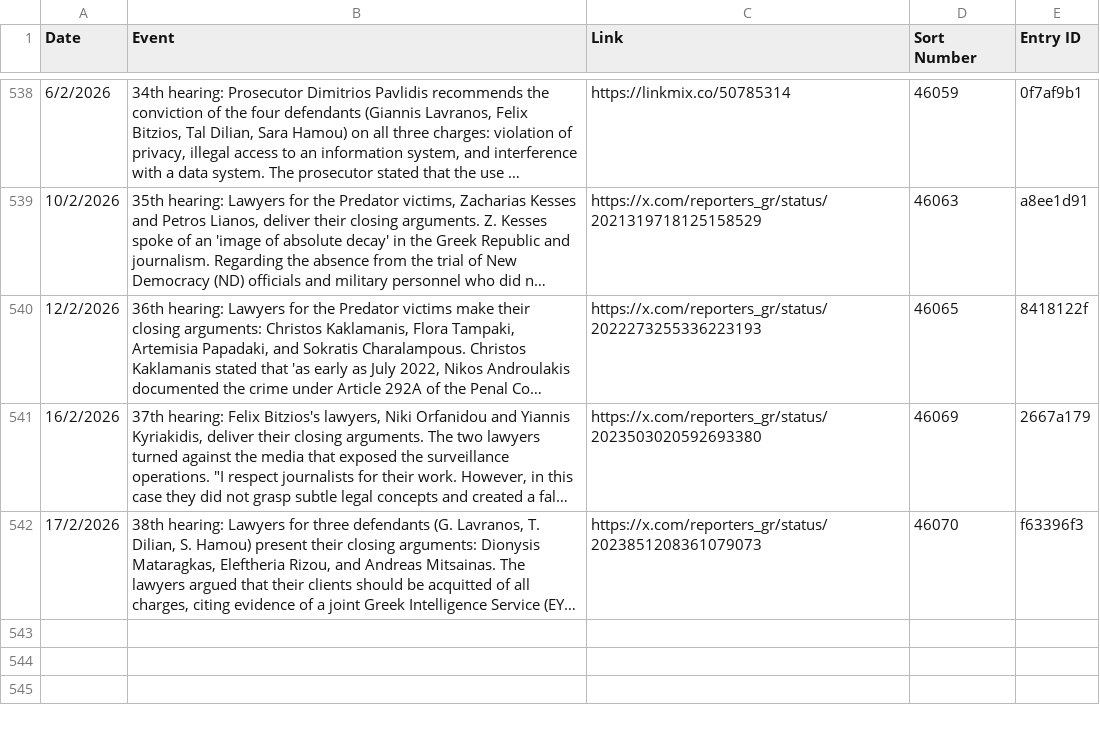
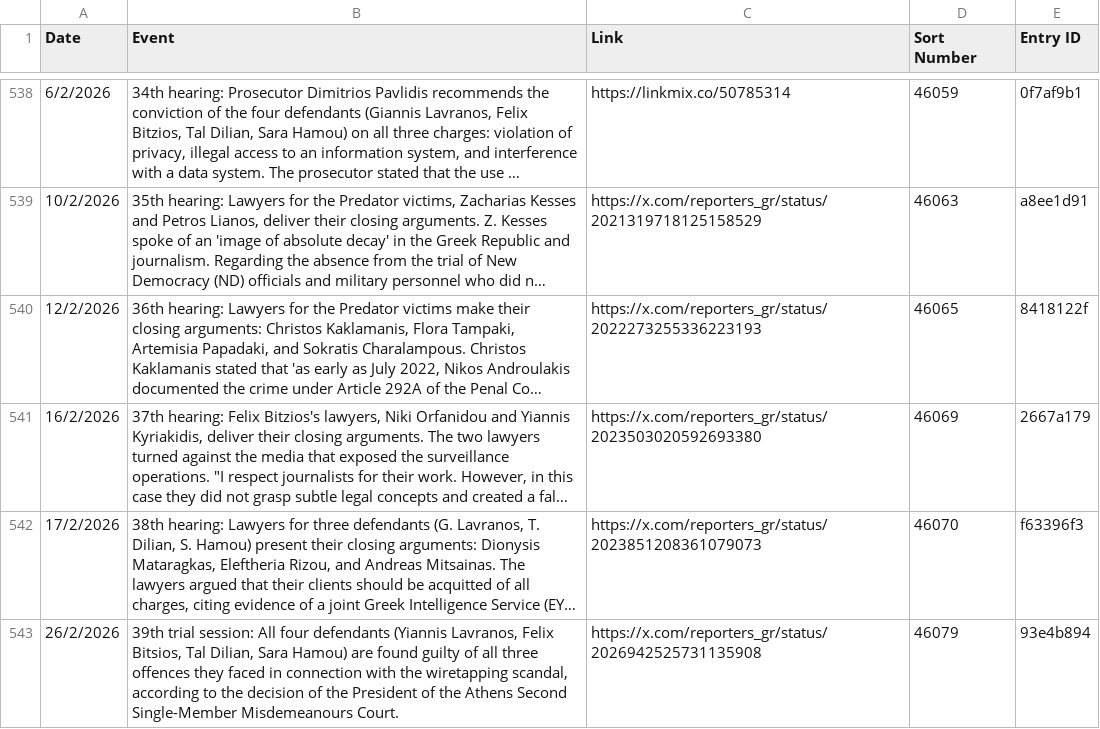
Before and after one commit to predatorgate/predatorgate.github.io, a CSV file: data/en/timeline.csv, drawn as a sheet; only a part is shown, gaps mark what is left out; long unchanged cells end in …; the diff names each change by its address in the sheet, - before the commit and + after, or states it on an @@ line.

```diff
--- a/data/en/timeline.csv
+++ b/data/en/timeline.csv
+row 543: 26/2/2026 | 39th trial session: All four defendants (Yiannis Lavranos, Felix Bitsios, Tal Dilian, Sara Hamou) are found guilty of all three offences they faced in connection with the wiretapping scandal, according to the decision of the President of the Athens Second Single-Member Misdemeanours Court. | https://x.com/reporters_gr/status/2026942525731135908 | 46079 | 93e4b894
```
Also changed, not shown: data/gr/timeline.csv, 1 other file.
